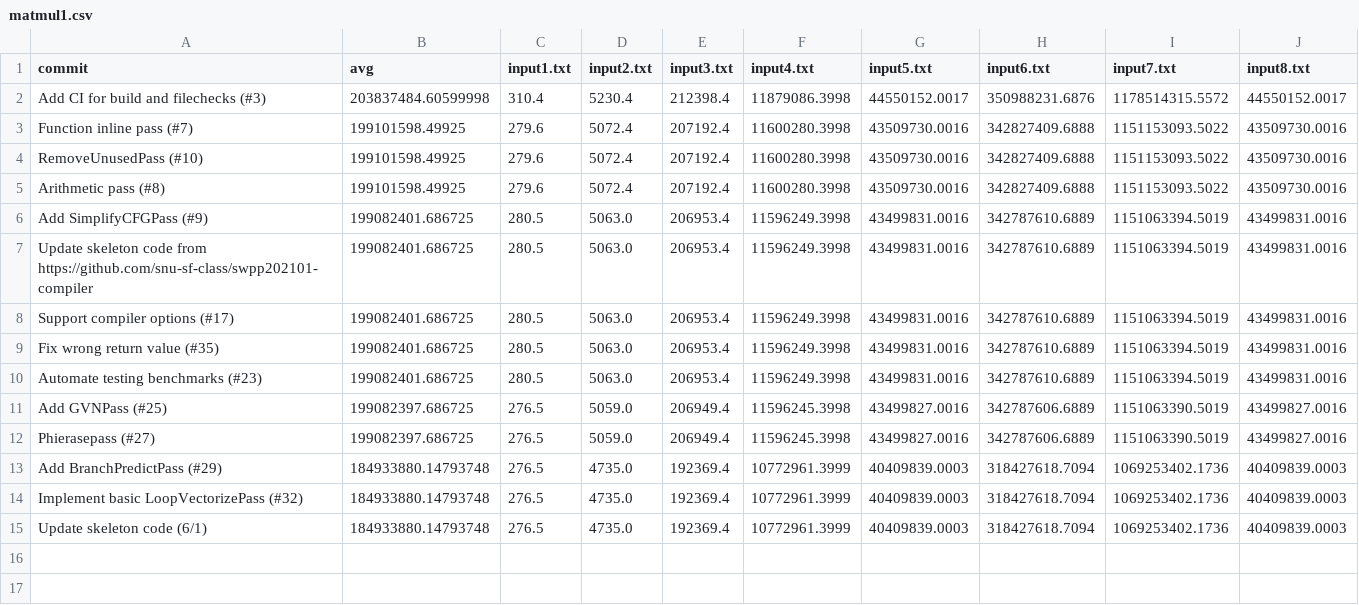
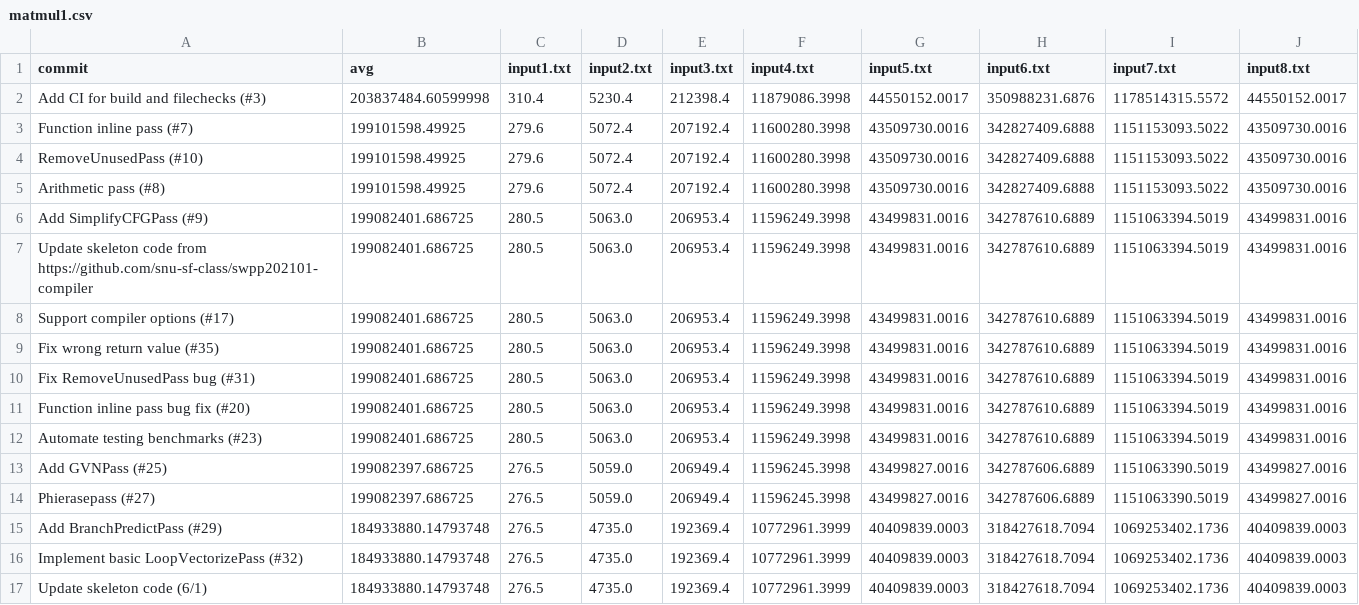
Before and after one commit to CookieHCl/swpp202101-team4, a CSV file: results/matmul1.csv, drawn as a sheet.

```diff
--- a/results/matmul1.csv
+++ b/results/matmul1.csv
@@ -9,2 +9,4 @@ Support compiler options (#17),199082401.686725,280.5,5063.0,206953.4,11596249.3
 Fix wrong return value (#35),199082401.686725,280.5,5063.0,206953.4,11596249.3998,43499831.0016,342787610.6889,1151063394.5019,43499831.0016
+Fix RemoveUnusedPass bug (#31),199082401.686725,280.5,5063.0,206953.4,11596249.3998,43499831.0016,342787610.6889,1151063394.5019,43499831.0016
+Function inline pass bug fix (#20),199082401.686725,280.5,5063.0,206953.4,11596249.3998,43499831.0016,342787610.6889,1151063394.5019,43499831.0016
 Automate testing benchmarks (#23),199082401.686725,280.5,5063.0,206953.4,11596249.3998,43499831.0016,342787610.6889,1151063394.5019,43499831.0016
```
Also changed, not shown: results/SUMMARY.csv, results/bubble_sort.csv, 21 other files.
